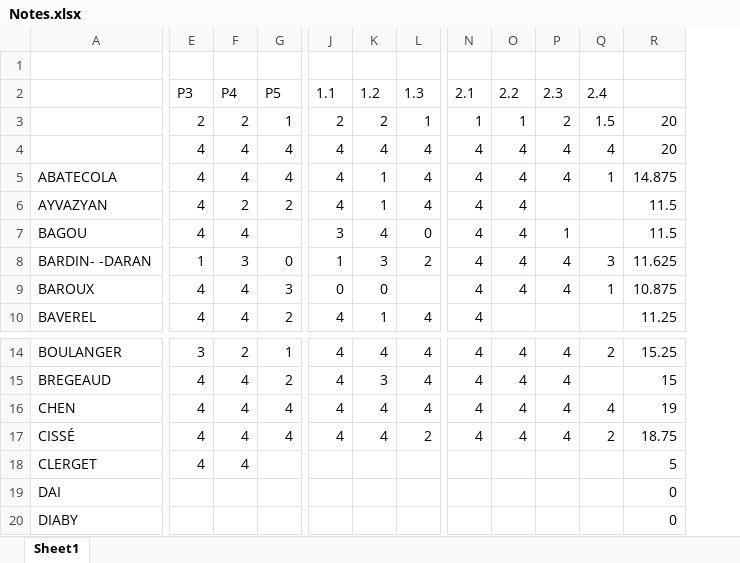
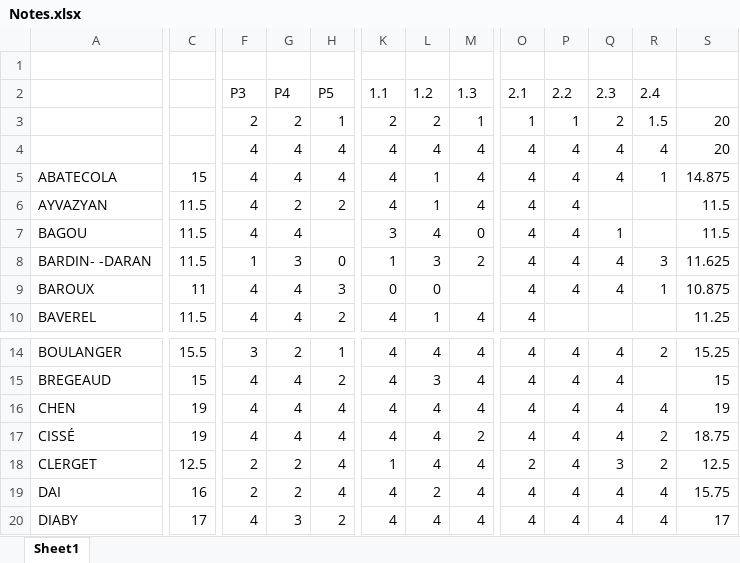
Before and after one commit to MaximeBerger/slides, an Excel workbook: ESTP/PGE2/S7/MethodeElementsFinis/9-Exam/Notes.xlsx, sheet Sheet1, drawn as a sheet; only a part is shown, gaps mark what is left out; values as stored, in another font and other column widths than the file's, no borders; removed rows and columns are numbered as before the commit, all else as after; the diff covers the shown part only; the diff names each change by its address in the sheet, - before the commit and + after, or states it on an @@ line.

```diff
--- a/ESTP/PGE2/S7/MethodeElementsFinis/9-Exam/Notes.xlsx (sheet Sheet1)
+++ b/ESTP/PGE2/S7/MethodeElementsFinis/9-Exam/Notes.xlsx (sheet Sheet1)
+column C, rows 5-10: 15 | 11.5 | 11.5 | 11.5 | 11 | 11.5; rows 14-20: 15.5 | 15 | 19 | 19 | 12.5 | 16 | 17
-column R, rows 3-10: 20 | 20 | 14.875 | 11.5 | 11.5 | 11.625 | 10.875 | 11.25; rows 14-20: 15.25 | 15 | 19 | 18.75 | 5 | 0 | 0
+column S, rows 3-10: 20 | 20 | 14.875 | 11.5 | 11.5 | 11.625 | 10.875 | 11.25; rows 14-20: 15.25 | 15 | 19 | 18.75 | 12.5 | 15.75 | 17
-F18: 4
+F18: 2
-G18: 4
+G18: 2
-H18:H19: (empty)
+H18:H19: 4
-K18: (empty)
+K18: 1
-L18: (empty)
+L18: 4
-M18:M20: (empty)
+M18:M20: 4
-O18: (empty)
+O18: 2
-P18:P20: (empty)
+P18:P20: 4
-Q18: (empty)
+Q18: 3
-R18: (empty)
+R18: 2
-F19: (empty)
+F19: 2
-G19: (empty)
+G19: 2
-K19:K20: (empty)
+K19:K20: 4
-L19: (empty)
+L19: 2
-O19:O20: (empty)
+O19:O20: 4
-Q19:Q20: (empty)
+Q19:Q20: 4
-R19:R20: (empty)
+R19:R20: 4
-F20: (empty)
+F20: 4
-G20: (empty)
+G20: 3
-H20: (empty)
+H20: 2
-L20: (empty)
+L20: 4
```
Also changed, not shown: 377 edited cells elsewhere in this sheet, 2 other files.
